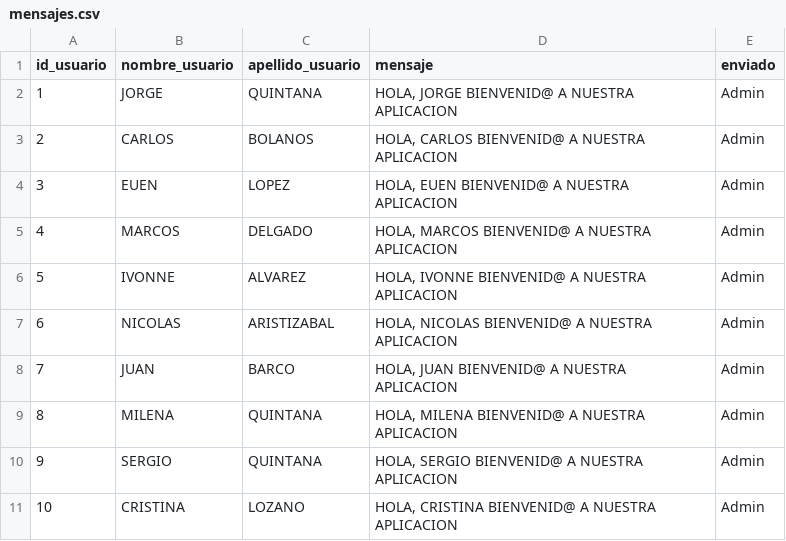
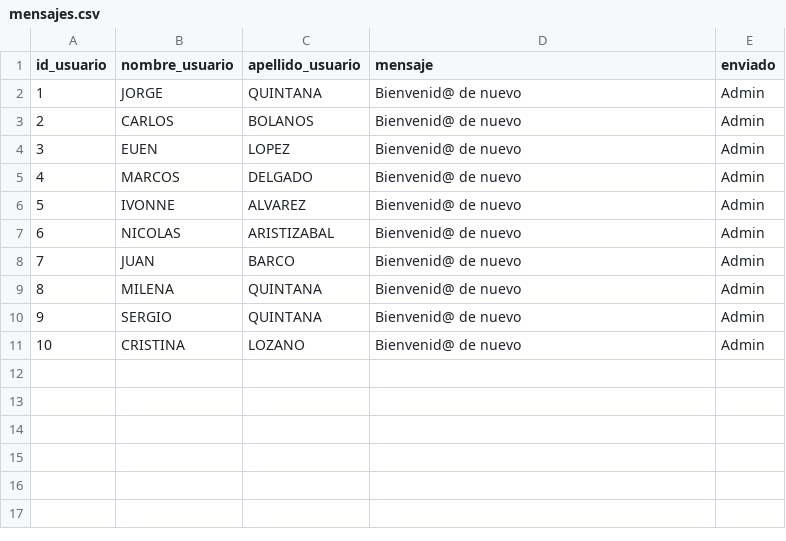
Before and after one commit to JorgeQuintanaL/Bets, a CSV file: mensajes.csv, drawn as a sheet.

```diff
--- a/mensajes.csv
+++ b/mensajes.csv
@@ -1,11 +1,11 @@
 id_usuario,nombre_usuario,apellido_usuario,mensaje,enviado
-1,JORGE,QUINTANA,"HOLA, JORGE BIENVENID@ A NUESTRA APLICACION",Admin
-2,CARLOS,BOLANOS,"HOLA, CARLOS BIENVENID@ A NUESTRA APLICACION",Admin
-3,EUEN,LOPEZ,"HOLA, EUEN BIENVENID@ A NUESTRA APLICACION",Admin
-4,MARCOS,DELGADO,"HOLA, MARCOS BIENVENID@ A NUESTRA APLICACION",Admin
-5,IVONNE,ALVAREZ,"HOLA, IVONNE BIENVENID@ A NUESTRA APLICACION",Admin
-6,NICOLAS,ARISTIZABAL,"HOLA, NICOLAS BIENVENID@ A NUESTRA APLICACION",Admin
-7,JUAN,BARCO,"HOLA, JUAN BIENVENID@ A NUESTRA APLICACION",Admin
-8,MILENA,QUINTANA,"HOLA, MILENA BIENVENID@ A NUESTRA APLICACION",Admin
-9,SERGIO,QUINTANA,"HOLA, SERGIO BIENVENID@ A NUESTRA APLICACION",Admin
-10,CRISTINA,LOZANO,"HOLA, CRISTINA BIENVENID@ A NUESTRA APLICACION",Admin
+1,JORGE,QUINTANA,Bienvenid@ de nuevo,Admin
+2,CARLOS,BOLANOS,Bienvenid@ de nuevo,Admin
+3,EUEN,LOPEZ,Bienvenid@ de nuevo,Admin
+4,MARCOS,DELGADO,Bienvenid@ de nuevo,Admin
+5,IVONNE,ALVAREZ,Bienvenid@ de nuevo,Admin
+6,NICOLAS,ARISTIZABAL,Bienvenid@ de nuevo,Admin
+7,JUAN,BARCO,Bienvenid@ de nuevo,Admin
+8,MILENA,QUINTANA,Bienvenid@ de nuevo,Admin
+9,SERGIO,QUINTANA,Bienvenid@ de nuevo,Admin
+10,CRISTINA,LOZANO,Bienvenid@ de nuevo,Admin
```
Also changed, not shown: 6 other files.
